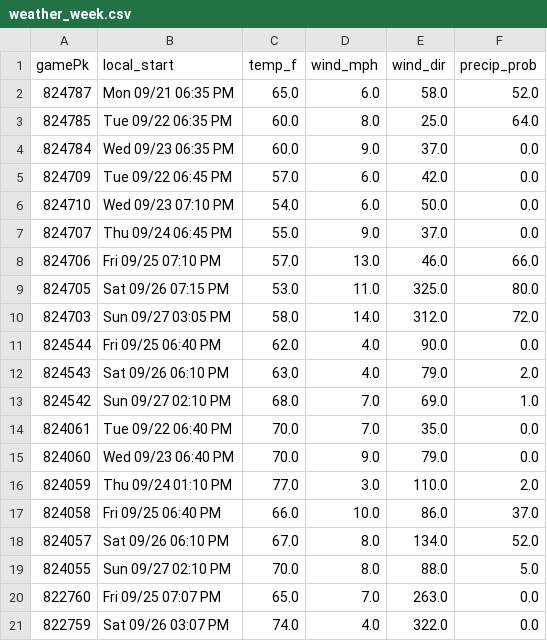
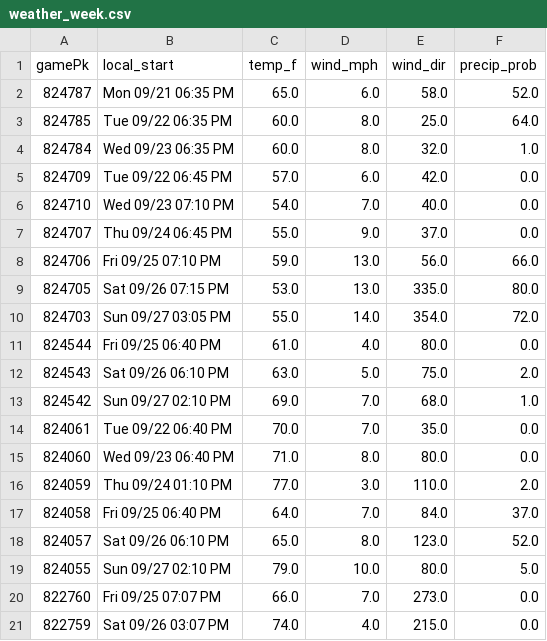
Before and after one commit to Albierrto/philly-special-lab, a CSV file: output/streamers/weather_week.csv, drawn as a sheet; only a part is shown; the diff covers the shown part only.

```diff
--- a/output/streamers/weather_week.csv
+++ b/output/streamers/weather_week.csv
@@ -3,19 +3,19 @@ gamePk,local_start,temp_f,wind_mph,wind_dir,precip_prob
 824785,Tue 09/22 06:35 PM,60.0,8.0,25.0,64.0
-824784,Wed 09/23 06:35 PM,60.0,9.0,37.0,0.0
+824784,Wed 09/23 06:35 PM,60.0,8.0,32.0,1.0
 824709,Tue 09/22 06:45 PM,57.0,6.0,42.0,0.0
-824710,Wed 09/23 07:10 PM,54.0,6.0,50.0,0.0
+824710,Wed 09/23 07:10 PM,54.0,7.0,40.0,0.0
 824707,Thu 09/24 06:45 PM,55.0,9.0,37.0,0.0
-824706,Fri 09/25 07:10 PM,57.0,13.0,46.0,66.0
-824705,Sat 09/26 07:15 PM,53.0,11.0,325.0,80.0
-824703,Sun 09/27 03:05 PM,58.0,14.0,312.0,72.0
-824544,Fri 09/25 06:40 PM,62.0,4.0,90.0,0.0
-824543,Sat 09/26 06:10 PM,63.0,4.0,79.0,2.0
-824542,Sun 09/27 02:10 PM,68.0,7.0,69.0,1.0
+824706,Fri 09/25 07:10 PM,59.0,13.0,56.0,66.0
+824705,Sat 09/26 07:15 PM,53.0,13.0,335.0,80.0
+824703,Sun 09/27 03:05 PM,55.0,14.0,354.0,72.0
+824544,Fri 09/25 06:40 PM,61.0,4.0,80.0,0.0
+824543,Sat 09/26 06:10 PM,63.0,5.0,75.0,2.0
+824542,Sun 09/27 02:10 PM,69.0,7.0,68.0,1.0
 824061,Tue 09/22 06:40 PM,70.0,7.0,35.0,0.0
-824060,Wed 09/23 06:40 PM,70.0,9.0,79.0,0.0
+824060,Wed 09/23 06:40 PM,71.0,8.0,80.0,0.0
 824059,Thu 09/24 01:10 PM,77.0,3.0,110.0,2.0
-824058,Fri 09/25 06:40 PM,66.0,10.0,86.0,37.0
-824057,Sat 09/26 06:10 PM,67.0,8.0,134.0,52.0
-824055,Sun 09/27 02:10 PM,70.0,8.0,88.0,5.0
-822760,Fri 09/25 07:07 PM,65.0,7.0,263.0,0.0
-822759,Sat 09/26 03:07 PM,74.0,4.0,322.0,0.0
+824058,Fri 09/25 06:40 PM,64.0,7.0,84.0,37.0
+824057,Sat 09/26 06:10 PM,65.0,8.0,123.0,52.0
+824055,Sun 09/27 02:10 PM,79.0,10.0,80.0,5.0
+822760,Fri 09/25 07:07 PM,66.0,7.0,273.0,0.0
+822759,Sat 09/26 03:07 PM,74.0,4.0,215.0,0.0
```
Also changed, not shown: 110 edited cells elsewhere in this file, output/streamers/hitter_days.csv, output/streamers/hitter_week.csv, 49 other files.
